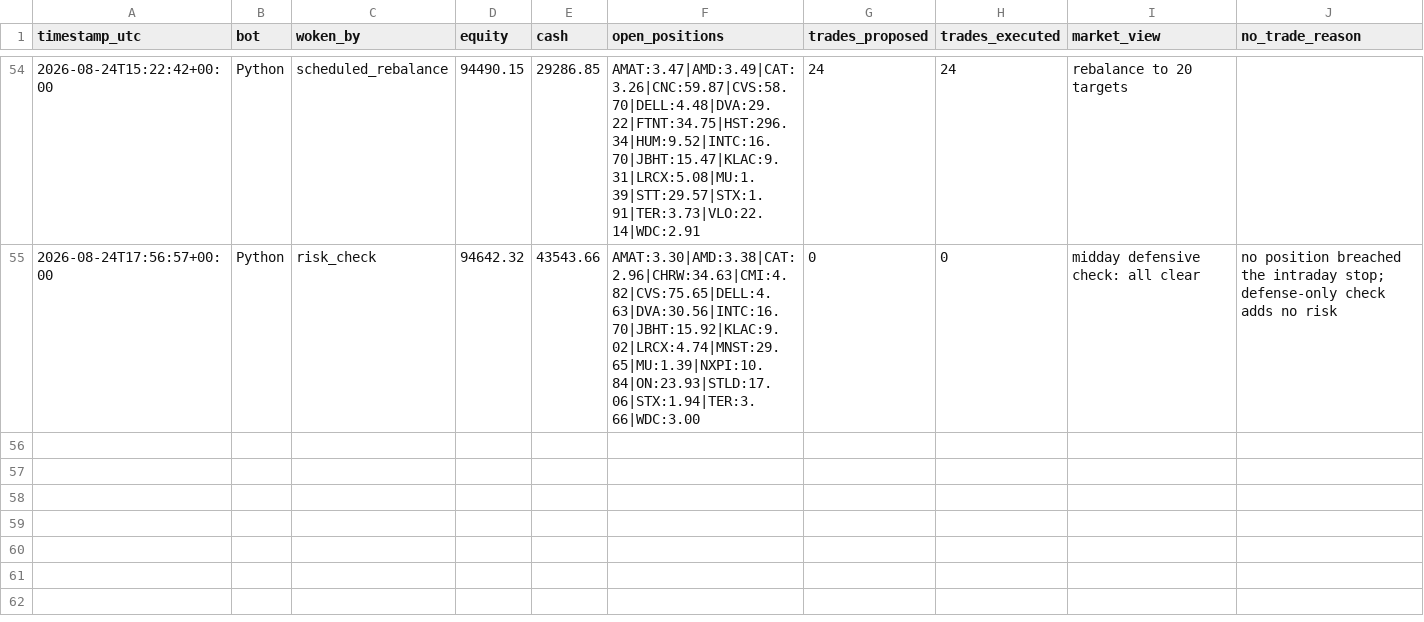
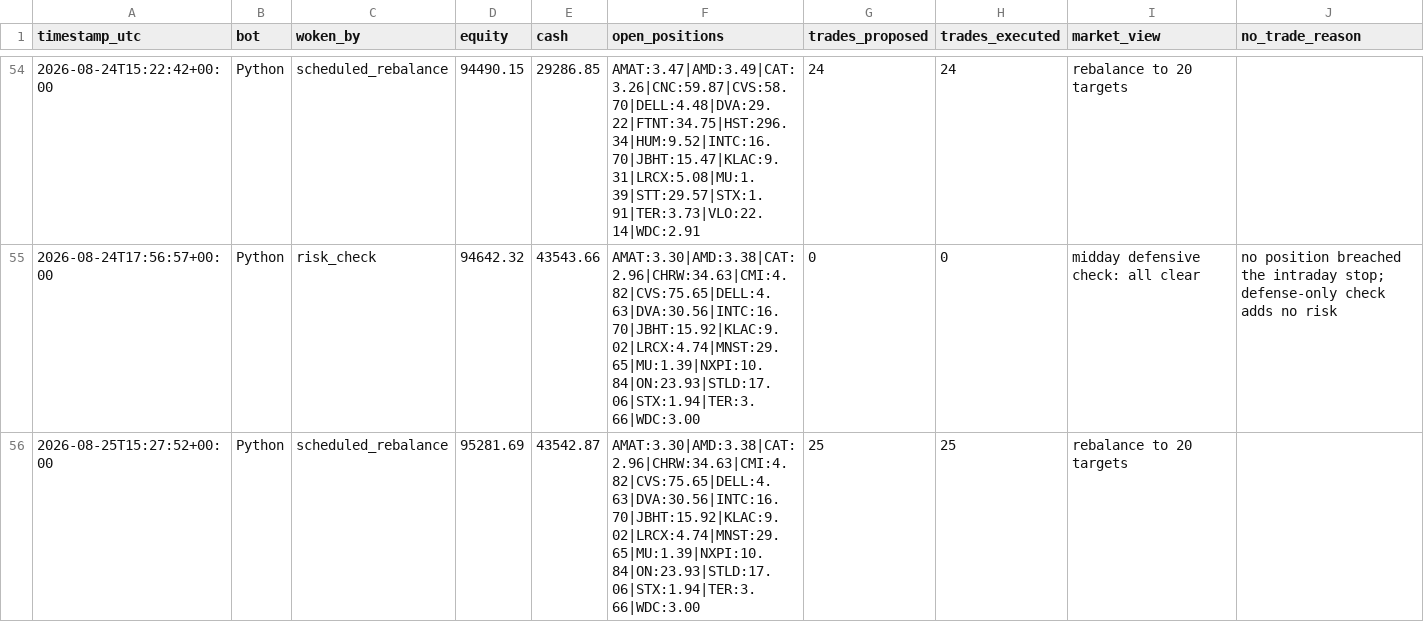
Before and after one commit to HunterGilroy/quant-research-platform, a CSV file: quant-platform/output/decisions.csv, drawn as a sheet; only a part is shown, gaps mark what is left out.

```diff
--- a/quant-platform/output/decisions.csv
+++ b/quant-platform/output/decisions.csv
@@ -55 +55,2 @@ timestamp_utc,bot,woken_by,equity,cash,open_positions,trades_proposed,trades_exe
 2026-08-24T17:56:57+00:00,Python,risk_check,94642.32,43543.66,AMAT:3.30|AMD:3.38|CAT:2.96|CHRW:34.63|CMI:4.82|CVS:75.65|DELL:4.63|DVA:30.56|INTC:16.70|JBHT:15.92|KLAC:9.02|LRCX:4.74|MNST:29.65|MU:1.39|NXPI:10.84|ON:23.93|STLD:17.06|STX:1.94|TER:3.66|WDC:3.00,0,0,midday defensive check: all clear,no position breached the intraday stop; defense-only check adds no risk
+2026-08-25T15:27:52+00:00,Python,scheduled_rebalance,95281.69,43542.87,AMAT:3.30|AMD:3.38|CAT:2.96|CHRW:34.63|CMI:4.82|CVS:75.65|DELL:4.63|DVA:30.56|INTC:16.70|JBHT:15.92|KLAC:9.02|LRCX:4.74|MNST:29.65|MU:1.39|NXPI:10.84|ON:23.93|STLD:17.06|STX:1.94|TER:3.66|WDC:3.00,25,25,rebalance to 20 targets,
```
Also changed, not shown: quant-platform/output/prices_latest.csv, quant-platform/output/targets.csv, 3 other files.
